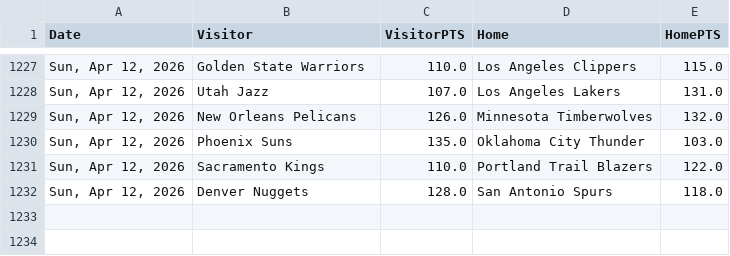
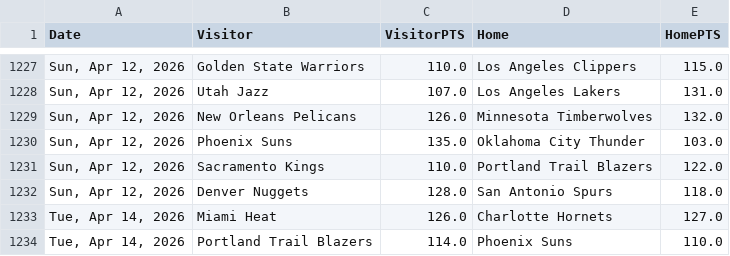
Before and after one commit to fuku8/nba-data, a CSV file: data/games.csv, drawn as a sheet; only a part is shown, gaps mark what is left out; the diff names each change by its address in the sheet, - before the commit and + after, or states it on an @@ line.

```diff
--- a/data/games.csv
+++ b/data/games.csv
+row 1233: Tue, Apr 14, 2026 | Miami Heat | 126.0 | Charlotte Hornets | 127.0
+row 1234: Tue, Apr 14, 2026 | Portland Trail Blazers | 114.0 | Phoenix Suns | 110.0
```
